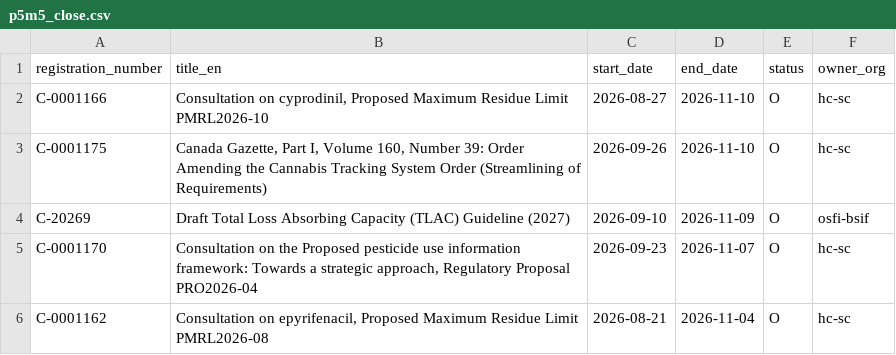
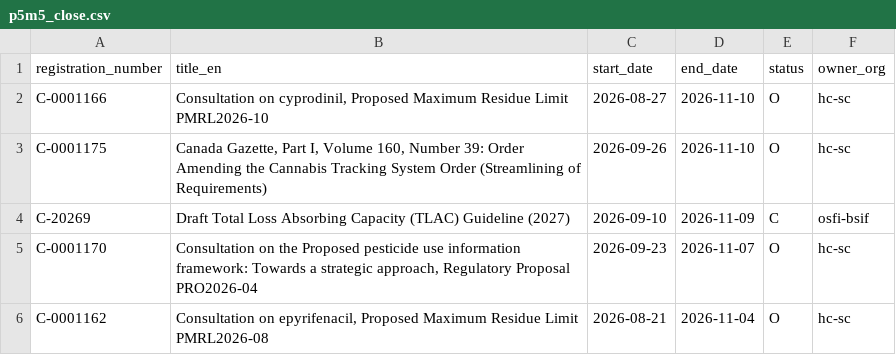
Before and after one commit to PatLittle/Consultations-Tracker, a CSV file: p5m5_close.csv, drawn as a sheet.

```diff
--- a/p5m5_close.csv
+++ b/p5m5_close.csv
@@ -3,3 +3,3 @@ C-0001166,"Consultation on cyprodinil, Proposed Maximum Residue Limit PMRL2026-1
 C-0001175,"Canada Gazette, Part I, Volume 160, Number 39: Order Amending the Cannabis Tracking System Order (Streamlining of Requirements)",2026-09-26,2026-11-10,O,hc-sc
-C-20269,Draft Total Loss Absorbing Capacity (TLAC) Guideline (2027),2026-09-10,2026-11-09,O,osfi-bsif
+C-20269,Draft Total Loss Absorbing Capacity (TLAC) Guideline (2027),2026-09-10,2026-11-09,C,osfi-bsif
 C-0001170,"Consultation on the Proposed pesticide use information framework: Towards a strategic approach, Regulatory Proposal PRO2026-04",2026-09-23,2026-11-07,O,hc-sc
```
Also changed, not shown: 4 other files.
